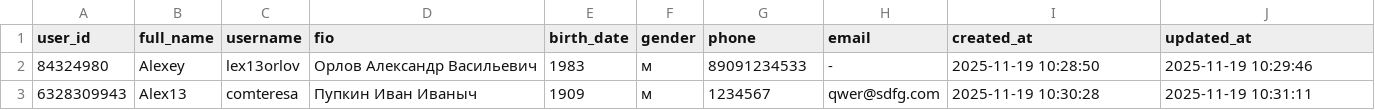
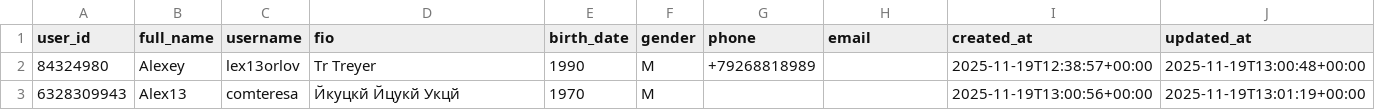
Before and after one commit to alexander13orlov/club_manager_bot, a CSV file: users_export.csv, drawn as a sheet.

```diff
--- a/users_export.csv
+++ b/users_export.csv
@@ -1,3 +1,3 @@
 user_id;full_name;username;fio;birth_date;gender;phone;email;created_at;updated_at
-84324980;Alexey;lex13orlov;Орлов Александр Васильевич;1983;м;89091234533;-;2025-11-19 10:28:50;2025-11-19 10:29:46
-6328309943;Alex13;comteresa;Пупкин Иван Иваныч;1909;м;1234567;qwer@sdfg.com;2025-11-19 10:30:28;2025-11-19 10:31:11
+84324980;Alexey;lex13orlov;Tr Treyer;1990;М;+79268818989;;2025-11-19T12:38:57+00:00;2025-11-19T13:00:48+00:00
+6328309943;Alex13;comteresa;Йкуцкй Йцукй Укцй;1970;М;;;2025-11-19T13:00:56+00:00;2025-11-19T13:01:19+00:00
```
Also changed, not shown: 5 other files.
